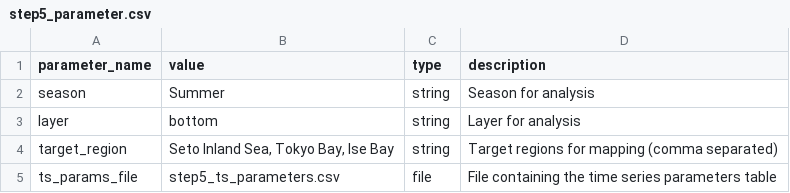
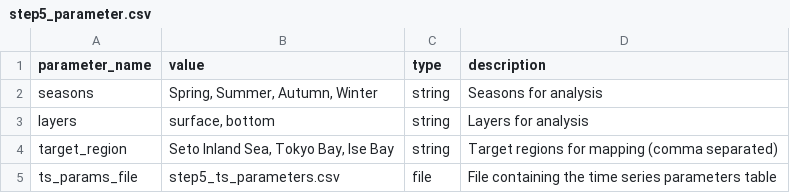
Before and after one commit to reyhanstig/SIS_Analysis_WSL, a CSV file: step5_environmental_factor_correlation_analysis/step5_parameter.csv, drawn as a sheet.

Commit message:
Analysis progress

```diff
--- a/step5_environmental_factor_correlation_analysis/step5_parameter.csv
+++ b/step5_environmental_factor_correlation_analysis/step5_parameter.csv
@@ -1,4 +1,4 @@
 parameter_name,value,type,description
-season,Summer,string,Season for analysis
-layer,bottom,string,Layer for analysis
+seasons,"Spring, Summer, Autumn, Winter",string,Seasons for analysis
+layers,"surface, bottom",string,Layers for analysis
 target_region,"Seto Inland Sea, Tokyo Bay, Ise Bay",string,Target regions for mapping (comma separated)
```
Also changed, not shown: 10 other files.
